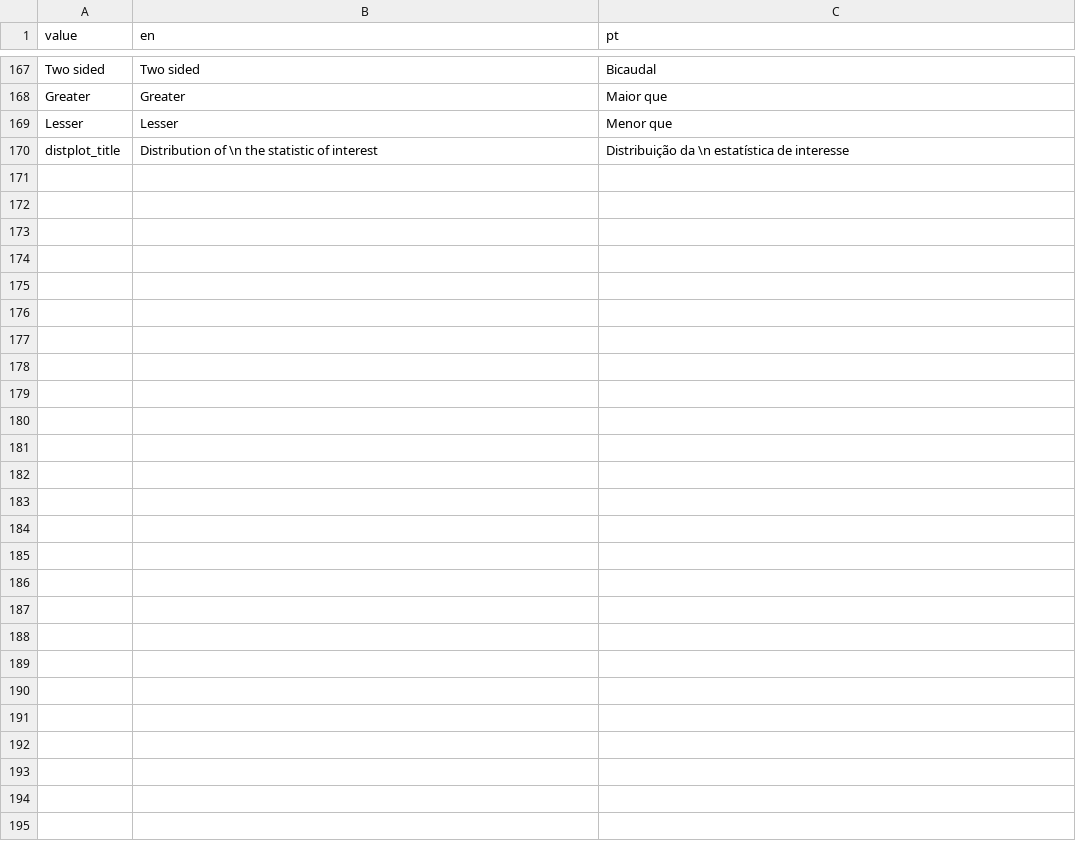
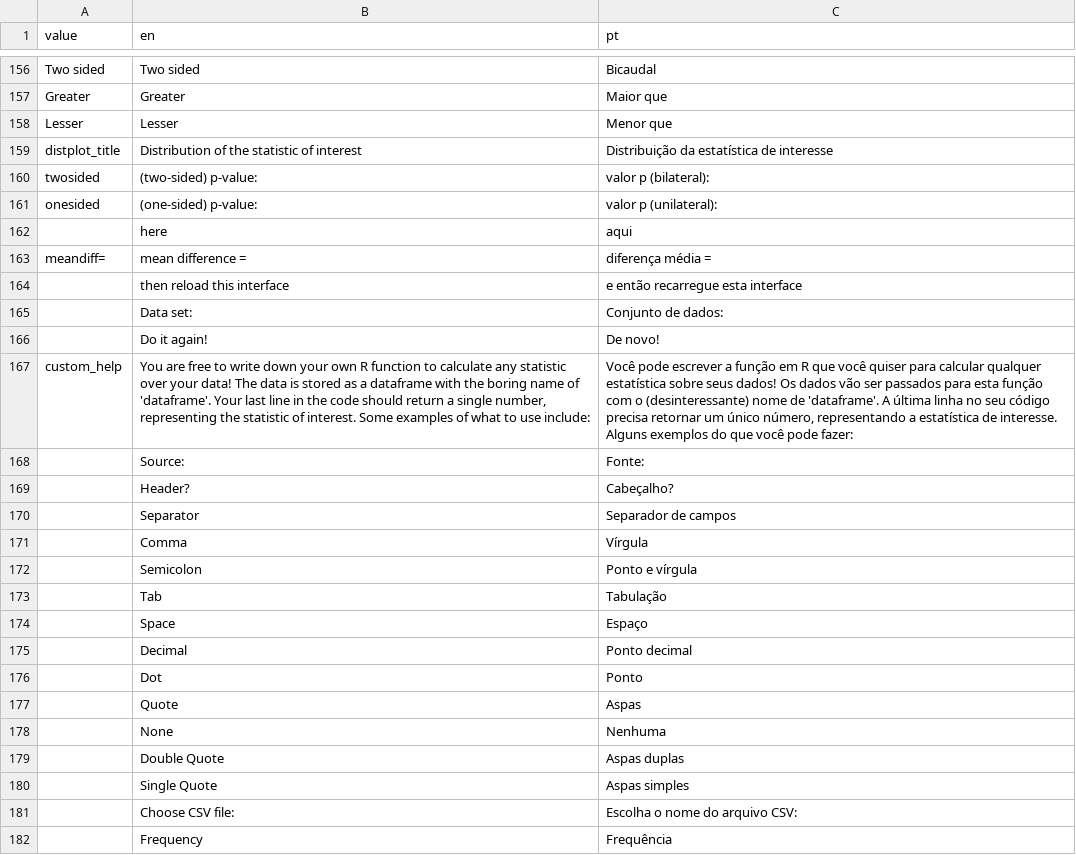
Before and after one commit to lageIBUSP/Rsampling-shiny, a CSV file: lang.csv, drawn as a sheet; only a part is shown, gaps mark what is left out; addresses are those after the commit; the diff covers the shown part only; the diff names each change by its address in the sheet, - before the commit and + after, or states it on an @@ line.

```diff
--- a/lang.csv
+++ b/lang.csv
-B159 (en): Distribution of \n the statistic of interest
+B159 (en): Distribution of the statistic of interest
-C159 (pt): Distribuição da \n estatística de interesse
+C159 (pt): Distribuição da estatística de interesse
+row 160: twosided | (two-sided) p-value: | valor p (bilateral):
+row 161: onesided | (one-sided) p-value: | valor p (unilateral):
+row 162:  | here | aqui
+row 163: meandiff= | mean difference = | diferença média =
+row 164:  | then reload this interface | e então recarregue esta interface
+row 165:  | Data set: | Conjunto de dados:
+row 166:  | Do it again! | De novo!
+row 167: custom_help | You are free to write down your own R function to calculate any statistic over your data! The data is stored as a dataframe with the boring name of 'dataframe'. Your last line in the code should return a single number, representing the statistic of interest. Some examples of what to use include: | Você pode escrever a função em R que você quiser para calcular qualquer estatística sobre seus dados! Os dados vão ser passados para esta função com o (desinteressante) nome de 'dataframe'. A última linha no seu código precisa retornar um único número, representando a estatística de interesse. Alguns exemplos do que você pode fazer:
+row 168:  | Source: | Fonte:
+row 169:  | Header? | Cabeçalho?
+row 170:  | Separator | Separador de campos
+row 171:  | Comma | Vírgula
+row 172:  | Semicolon | Ponto e vírgula
+row 173:  | Tab | Tabulação
+row 174:  | Space | Espaço
+row 175:  | Decimal | Ponto decimal
+row 176:  | Dot | Ponto
+row 177:  | Quote | Aspas
+row 178:  | None | Nenhuma
+row 179:  | Double Quote | Aspas duplas
+row 180:  | Single Quote | Aspas simples
+row 181:  | Choose CSV file: | Escolha o nome do arquivo CSV:
+row 182:  | Frequency | Frequência
```
Also changed, not shown: 4 added rows, 15 removed rows and 40 edited cells elsewhere in this file, 3 other files.
